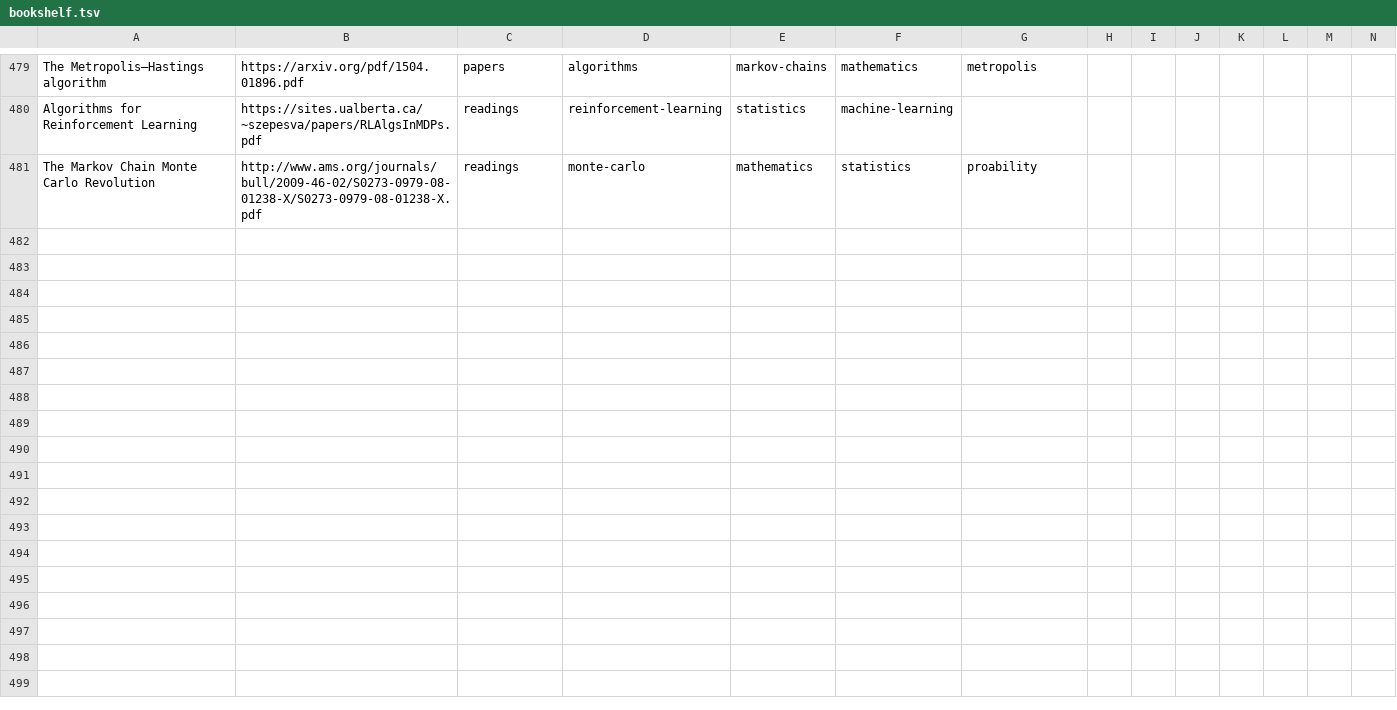
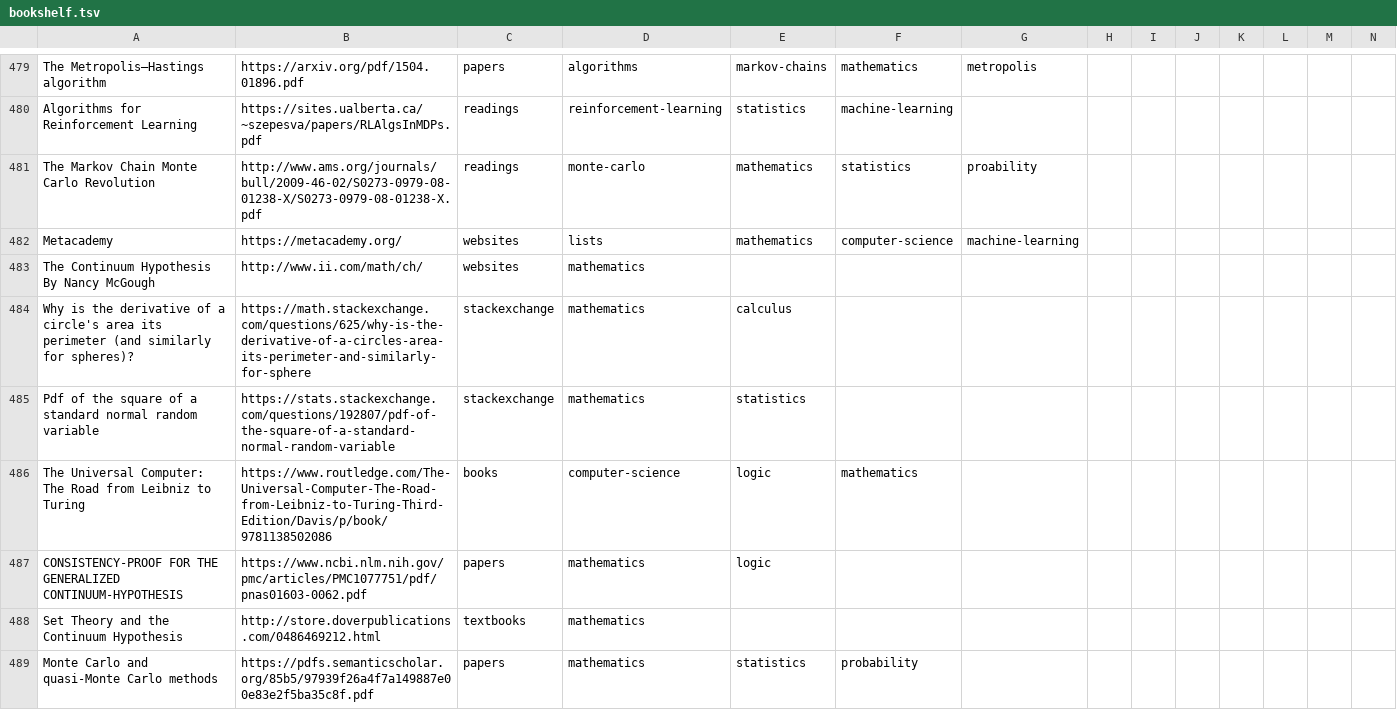
Before and after one commit to marcofavorito/my-bookshelf, a TSV file: bookshelf.tsv, drawn as a sheet; only a part is shown, gaps mark what is left out; rows hold the shown columns only; the diff names each change by its address in the sheet, - before the commit and + after, or states it on an @@ line.

Commit message:
continuum hypothesis, monte carlo methods

```diff
--- a/bookshelf.tsv
+++ b/bookshelf.tsv
+row 482: Metacademy | https://metacademy.org/ | websites | lists | mathematics | computer-science | machine-learning
+row 483: The Continuum Hypothesis By Nancy McGough | http://www.ii.com/math/ch/ | websites | mathematics
+row 484: Why is the derivative of a circle's area its perimeter (and similarly for spheres)? | https://math.stackexchange.com/questions/625/why-is-the-derivative-of-a-circles-area-its-perimeter-and-similarly-for-sphere | stackexchange | mathematics | calculus
+row 485: Pdf of the square of a standard normal random variable | https://stats.stackexchange.com/questions/192807/pdf-of-the-square-of-a-standard-normal-random-variable | stackexchange | mathematics | statistics
+row 486: The Universal Computer: The Road from Leibniz to Turing | https://www.routledge.com/The-Universal-Computer-The-Road-from-Leibniz-to-Turing-Third-Edition/Davis/p/book/9781138502086 | books | computer-science | logic | mathematics
+row 487: CONSISTENCY-PROOF FOR THE GENERALIZED CONTINUUM-HYPOTHESIS | https://www.ncbi.nlm.nih.gov/pmc/articles/PMC1077751/pdf/pnas01603-0062.pdf | papers | mathematics | logic
+row 488: Set Theory and the Continuum Hypothesis | http://store.doverpublications.com/0486469212.html | textbooks | mathematics
+row 489: Monte Carlo and quasi-Monte Carlo methods | https://pdfs.semanticscholar.org/85b5/97939f26a4f7a149887e00e83e2f5ba35c8f.pdf | papers | mathematics | statistics | probability
```
